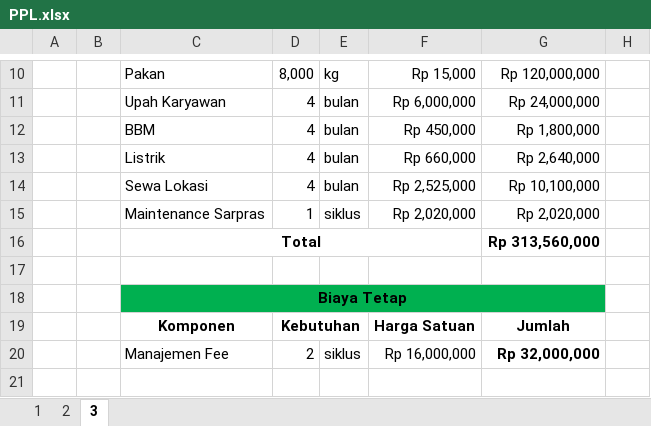
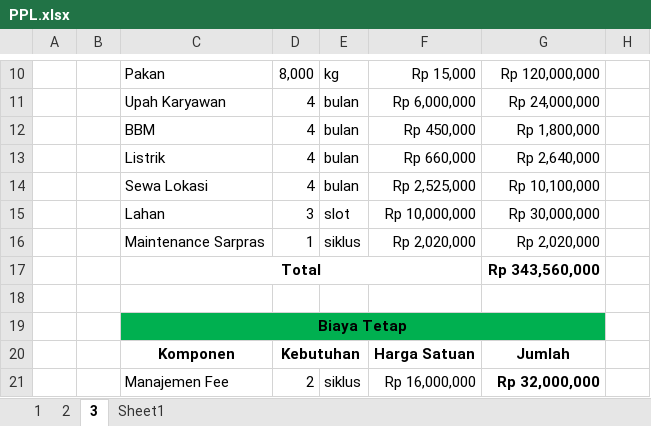
Before and after one commit to adith-widhiantara/gopro-ppl, an Excel workbook: PPL.xlsx, sheet 3, drawn as a sheet; only a part is shown, gaps mark what is left out; the shorter side is filled out with more unchanged rows; values as stored, in another font and other column widths than the file's, no borders; addresses are those after the commit; the diff covers the shown part only; the diff names each change by its address in the sheet, - before the commit and + after, or states it on an @@ line.

```diff
--- a/PPL.xlsx (sheet 3)
+++ b/PPL.xlsx (sheet 3)
+sheet tab: Sheet1
+row 15:  |  | Lahan | 3 | slot | Rp 10,000,000 | Rp 30,000,000
-G17: Rp 313,560,000
+G17: Rp 343,560,000
```
Also changed, not shown: 2 added rows, 15 edited cells and merged cells elsewhere in this sheet, formulas that keep their value, 17 other files.
